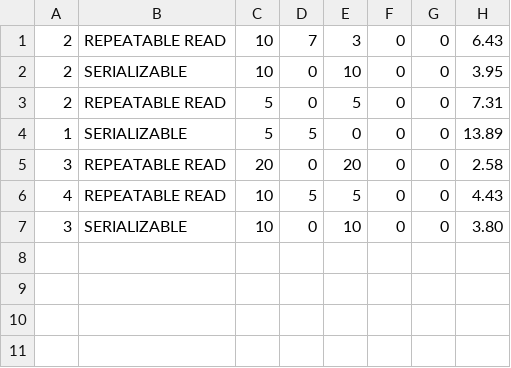
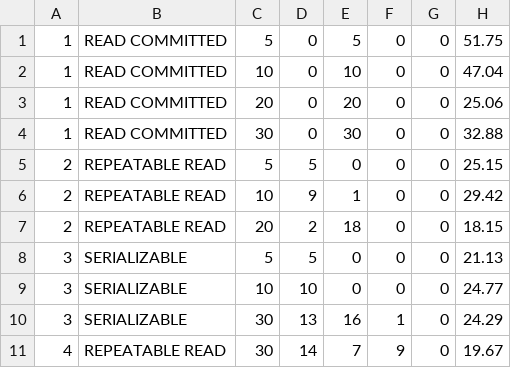
Before and after one commit to dlop6/Proyecto-2, a CSV file: resultados.csv, drawn as a sheet.

```diff
--- a/resultados.csv
+++ b/resultados.csv
@@ -1,7 +1,11 @@
-2,REPEATABLE READ,10,7,3,0,0,6.43
-2,SERIALIZABLE,10,0,10,0,0,3.95
-2,REPEATABLE READ,5,0,5,0,0,7.31
-1,SERIALIZABLE,5,5,0,0,0,13.89
-3,REPEATABLE READ,20,0,20,0,0,2.58
-4,REPEATABLE READ,10,5,5,0,0,4.43
-3,SERIALIZABLE,10,0,10,0,0,3.80
+1,READ COMMITTED,5,0,5,0,0,51.75
+1,READ COMMITTED,10,0,10,0,0,47.04
+1,READ COMMITTED,20,0,20,0,0,25.06
+1,READ COMMITTED,30,0,30,0,0,32.88
+2,REPEATABLE READ,5,5,0,0,0,25.15
+2,REPEATABLE READ,10,9,1,0,0,29.42
+2,REPEATABLE READ,20,2,18,0,0,18.15
+3,SERIALIZABLE,5,5,0,0,0,21.13
+3,SERIALIZABLE,10,10,0,0,0,24.77
+3,SERIALIZABLE,30,13,16,1,0,24.29
+4,REPEATABLE READ,30,14,7,9,0,19.67
```
Also changed, not shown: 3 other files.
